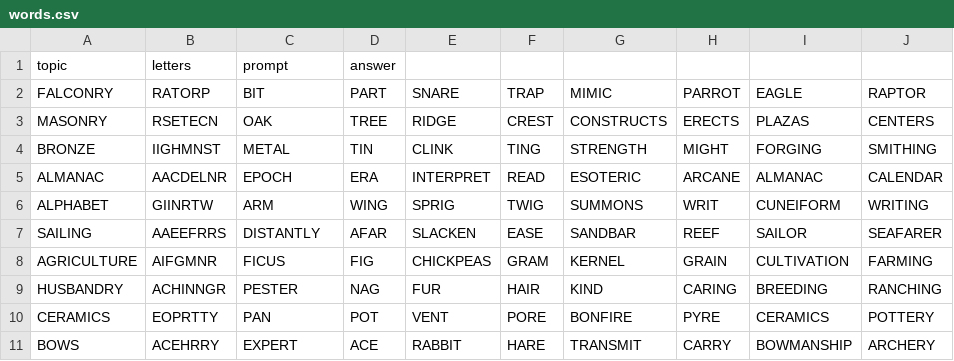
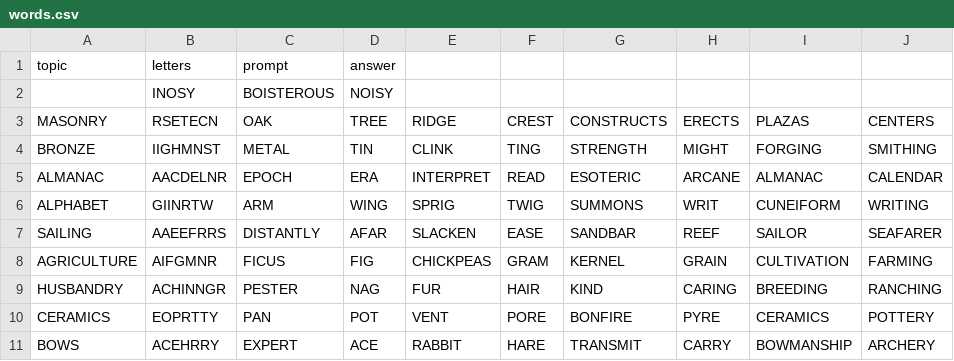
Before and after one commit to ethankennerly/word-wise, a CSV file: Assets/Resources/words.csv, drawn as a sheet.

Commit message:
First word:  Boisterous.

```diff
--- a/Assets/Resources/words.csv
+++ b/Assets/Resources/words.csv
@@ -1,3 +1,3 @@
 topic,letters,prompt,answer
-FALCONRY,RATORP,BIT,PART,SNARE,TRAP,MIMIC,PARROT,EAGLE,RAPTOR
+,INOSY,BOISTEROUS,NOISY
 MASONRY,RSETECN,OAK,TREE,RIDGE,CREST,CONSTRUCTS,ERECTS,PLAZAS,CENTERS
```
Also changed, not shown: 1 other file.
